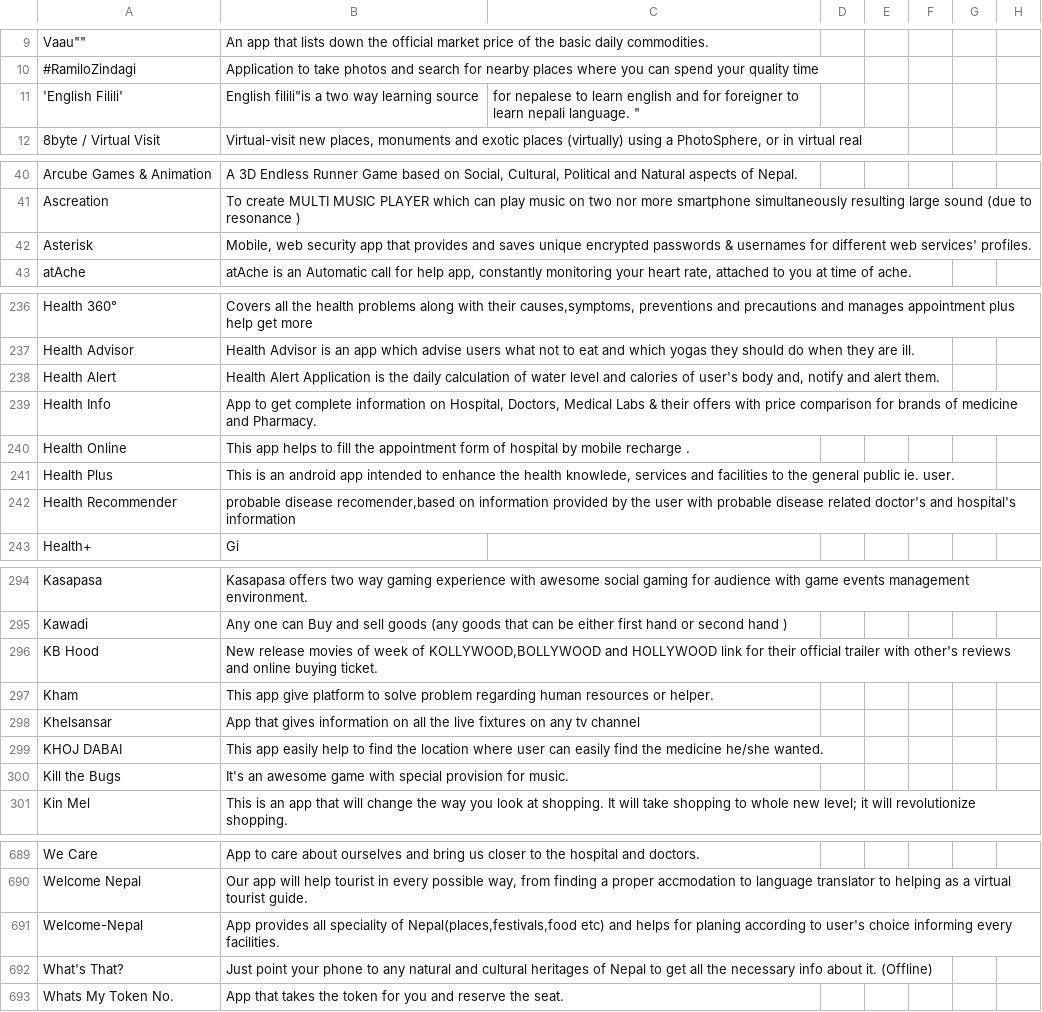
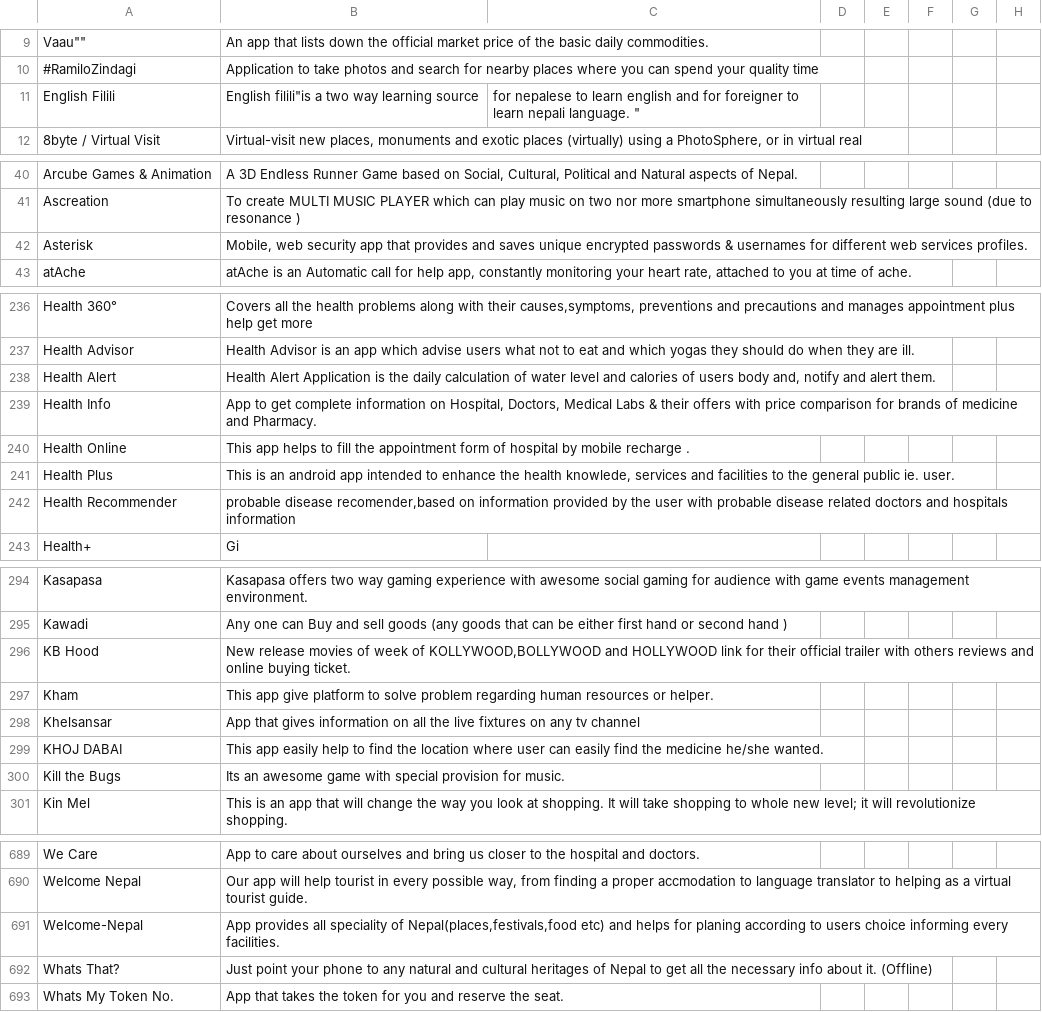
Before and after one commit to amitness/ncell-app-camp-ideas, a CSV file: ideas.csv, drawn as a sheet; only a part is shown, gaps mark what is left out; the diff covers the shown part only; the diff names each change by its address in the sheet, - before the commit and + after, or states it on an @@ line.

```diff
--- a/ideas.csv
+++ b/ideas.csv
-A11: 'English Filili'
+A11: English Filili
-B42: …different web services' profiles.
+B42: …different web services profiles.
-B238: …calories of user's body and,…
+B238: …calories of users body and,…
-B242: …disease related doctor's and hospital's information
+B242: …disease related doctors and hospitals information
-B296: …trailer with other's reviews and…
+B296: …trailer with others reviews and…
-B300: It's an awesome…
+B300: Its an awesome…
-B691: …according to user's choice informing…
+B691: …according to users choice informing…
-A692: What's That?
+A692: Whats That?
```
Also changed, not shown: 35 edited cells elsewhere in this file.
